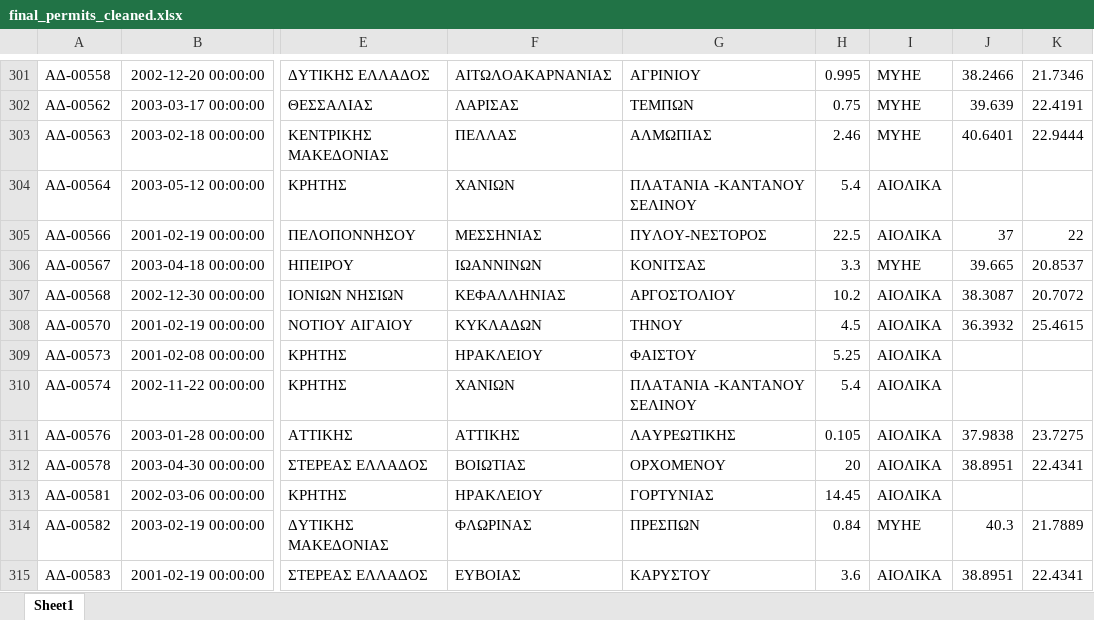
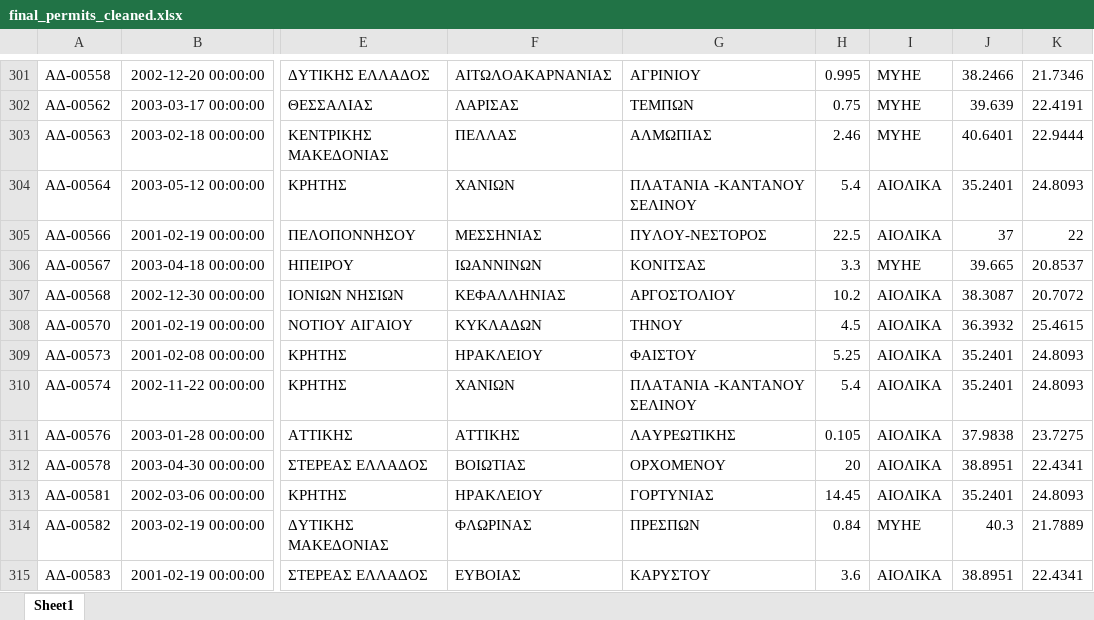
Before and after one commit to SophiaVei/RAE, an Excel workbook: data/permits/final_permits_cleaned.xlsx, sheet Sheet1, drawn as a sheet; only a part is shown, gaps mark what is left out; values as stored, in another font and other column widths than the file's, no borders; the diff covers the shown part only; the diff names each change by its address in the sheet, - before the commit and + after, or states it on an @@ line.

Commit message:
data preprocessing & map

```diff
--- a/data/permits/final_permits_cleaned.xlsx (sheet Sheet1)
+++ b/data/permits/final_permits_cleaned.xlsx (sheet Sheet1)
-J304: (empty)
+J304: 35.2401
-K304: (empty)
+K304: 24.8093
-J309:J310: (empty)
+J309:J310: 35.2401
-K309:K310: (empty)
+K309:K310: 24.8093
-J313: (empty)
+J313: 35.2401
-K313: (empty)
+K313: 24.8093
```
Also changed, not shown: 1 added row, 1 removed row and 165 edited cells elsewhere in this sheet, 4 other files.
